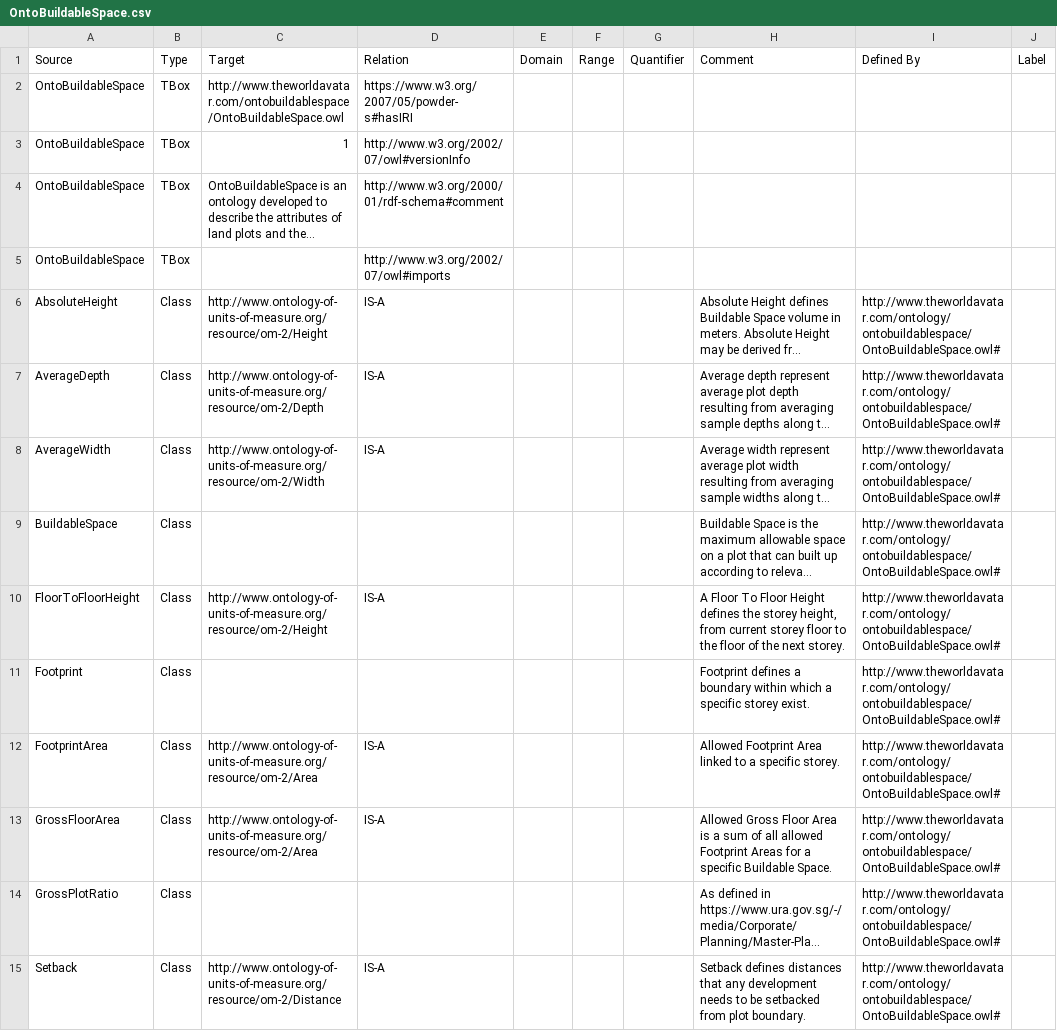
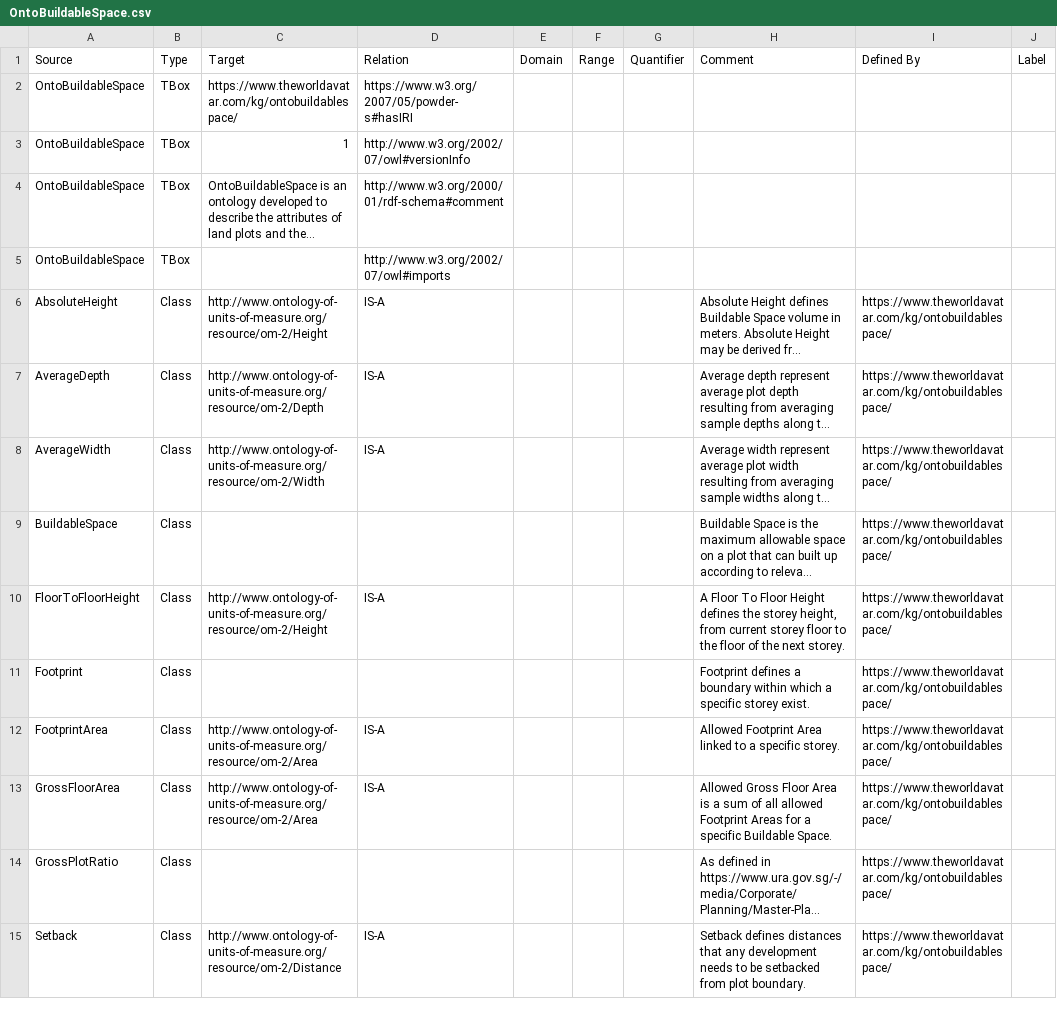
Before and after one commit to msff2/ontology, a CSV file: JPS_Ontology/ontology/ontobuildablespace/OntoBuildableSpace.csv, drawn as a sheet; only a part is shown; long unchanged cells end in …; the diff covers the shown part only; the diff names each change by its address in the sheet, - before the commit and + after, or states it on an @@ line.

Commit message:
dev-cities-ontologies: Updated the base URI for OntoBuildableSpace

```diff
--- a/JPS_Ontology/ontology/ontobuildablespace/OntoBuildableSpace.csv
+++ b/JPS_Ontology/ontology/ontobuildablespace/OntoBuildableSpace.csv
-C2: http://www.theworldavatar.com/ontobuildablespace/OntoBuildableSpace.owl
+C2: https://www.theworldavatar.com/kg/ontobuildablespace/
-I6:I15: http://www.theworldavatar.com/ontology/ontobuildablespace/OntoBuildableSpace.owl#
+I6:I15: https://www.theworldavatar.com/kg/ontobuildablespace/
```
Also changed, not shown: 37 edited cells elsewhere in this file, 1 other file.
